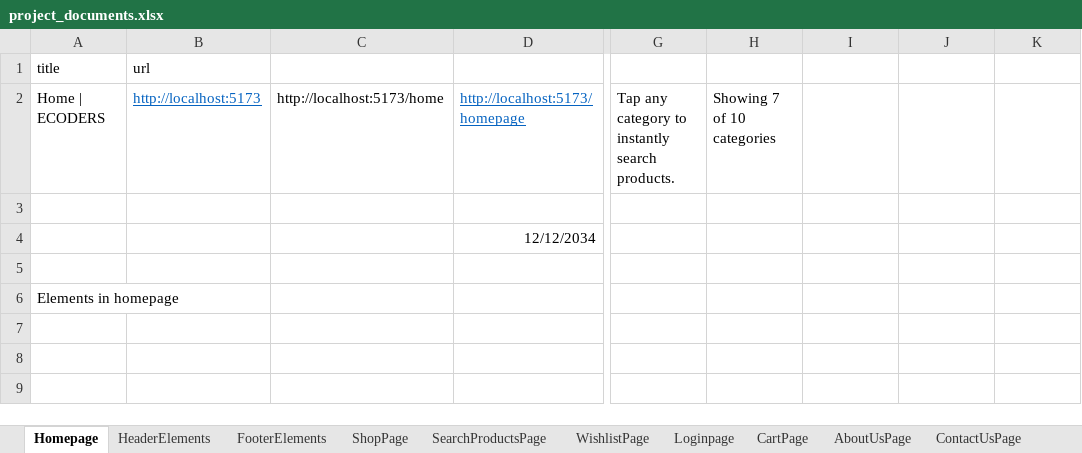
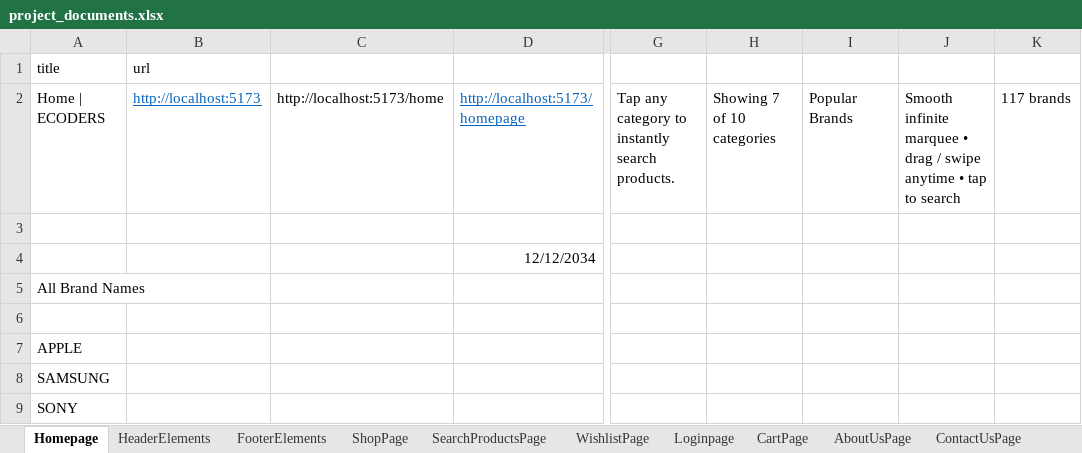
Before and after one commit to gurupreethsingh/selenium_automation, an Excel workbook: ecommerse_mavne_project_setup_anjan_bharath_Shilpa_sharnya/project_documents.xlsx, sheet Homepage, drawn as a sheet; only a part is shown, gaps mark what is left out; values as stored, in another font and other column widths than the file's, no borders; addresses are those after the commit; rows hold the shown columns only; the diff names each change by its address in the sheet, - before the commit and + after, or states it on an @@ line.

Commit message:
brands section automation scripts

```diff
--- a/ecommerse_mavne_project_setup_anjan_bharath_Shilpa_sharnya/project_documents.xlsx (sheet Homepage)
+++ b/ecommerse_mavne_project_setup_anjan_bharath_Shilpa_sharnya/project_documents.xlsx (sheet Homepage)
-I2: (empty)
+I2: Popular Brands
-J2: (empty)
+J2: Smooth infinite marquee • drag / swipe anytime • tap to search
-K2: (empty)
+K2: 117 brands
+row 5: All Brand Names
-A7 (title): Elements in homepage
+A7 (title): APPLE
+row 8: SAMSUNG
+row 9: SONY
```
Also changed, not shown: 9 other files.
